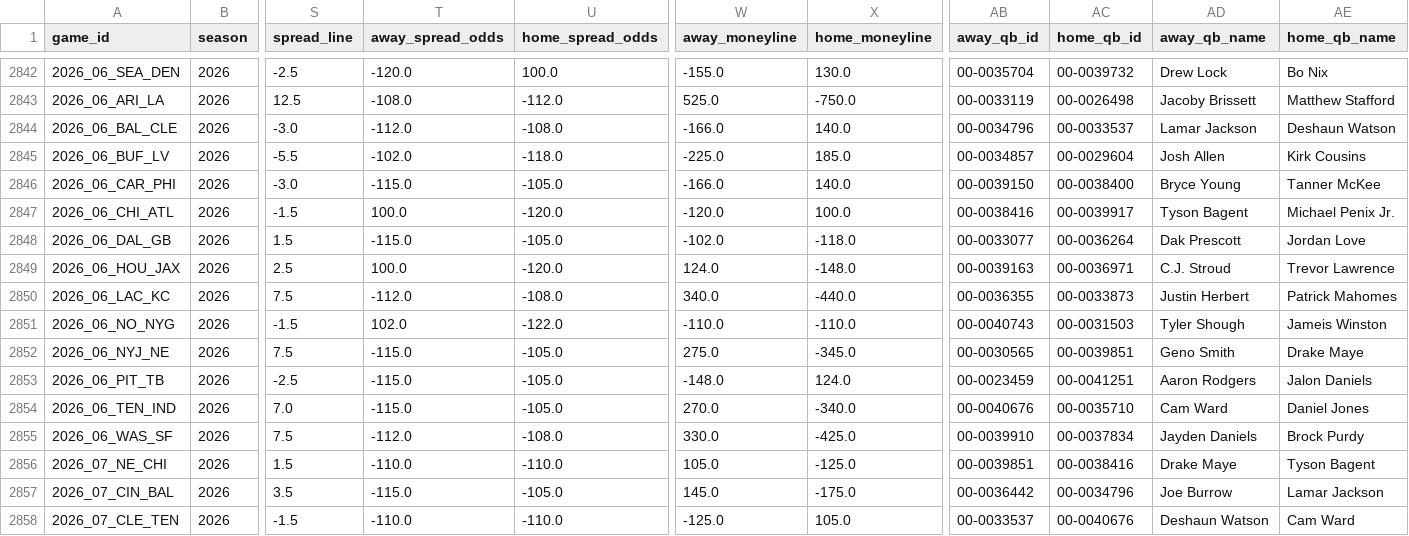
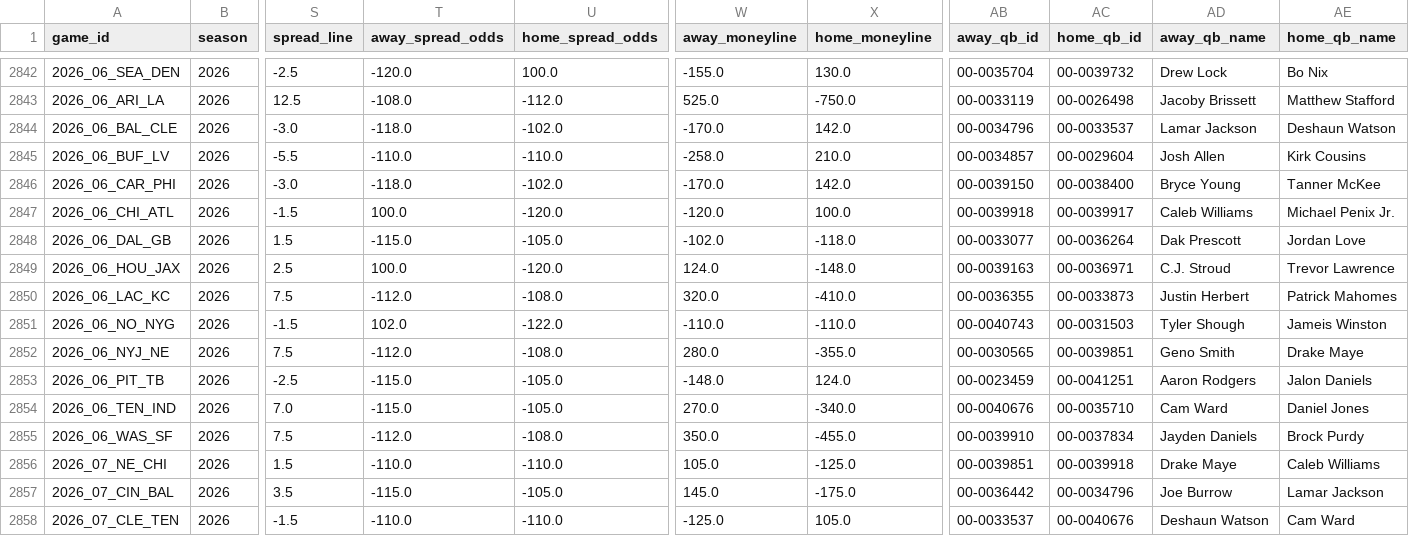
Before and after one commit to jack-more/MORELLOSIMS, a CSV file: nfl_pipeline/data/schedules.csv, drawn as a sheet; only a part is shown, gaps mark what is left out; the diff names each change by its address in the sheet, - before the commit and + after, or states it on an @@ line.

```diff
--- a/nfl_pipeline/data/schedules.csv
+++ b/nfl_pipeline/data/schedules.csv
-T2844 (away_spread_odds): -112.0
+T2844 (away_spread_odds): -118.0
-U2844 (home_spread_odds): -108.0
+U2844 (home_spread_odds): -102.0
-W2844 (away_moneyline): -166.0
+W2844 (away_moneyline): -170.0
-X2844 (home_moneyline): 140.0
+X2844 (home_moneyline): 142.0
-T2845 (away_spread_odds): -102.0
+T2845 (away_spread_odds): -110.0
-U2845 (home_spread_odds): -118.0
+U2845 (home_spread_odds): -110.0
-W2845 (away_moneyline): -225.0
+W2845 (away_moneyline): -258.0
-X2845 (home_moneyline): 185.0
+X2845 (home_moneyline): 210.0
-T2846 (away_spread_odds): -115.0
+T2846 (away_spread_odds): -118.0
-U2846 (home_spread_odds): -105.0
+U2846 (home_spread_odds): -102.0
-W2846 (away_moneyline): -166.0
+W2846 (away_moneyline): -170.0
-X2846 (home_moneyline): 140.0
+X2846 (home_moneyline): 142.0
-AB2847 (away_qb_id): 00-0038416
+AB2847 (away_qb_id): 00-0039918
-AD2847 (away_qb_name): Tyson Bagent
+AD2847 (away_qb_name): Caleb Williams
-W2850 (away_moneyline): 340.0
+W2850 (away_moneyline): 320.0
-X2850 (home_moneyline): -440.0
+X2850 (home_moneyline): -410.0
-T2852 (away_spread_odds): -115.0
+T2852 (away_spread_odds): -112.0
-U2852 (home_spread_odds): -105.0
+U2852 (home_spread_odds): -108.0
-W2852 (away_moneyline): 275.0
+W2852 (away_moneyline): 280.0
-X2852 (home_moneyline): -345.0
+X2852 (home_moneyline): -355.0
-W2855 (away_moneyline): 330.0
+W2855 (away_moneyline): 350.0
-X2855 (home_moneyline): -425.0
+X2855 (home_moneyline): -455.0
-AC2856 (home_qb_id): 00-0038416
+AC2856 (home_qb_id): 00-0039918
-AE2856 (home_qb_name): Tyson Bagent
+AE2856 (home_qb_name): Caleb Williams
```
Also changed, not shown: 1 other file.
